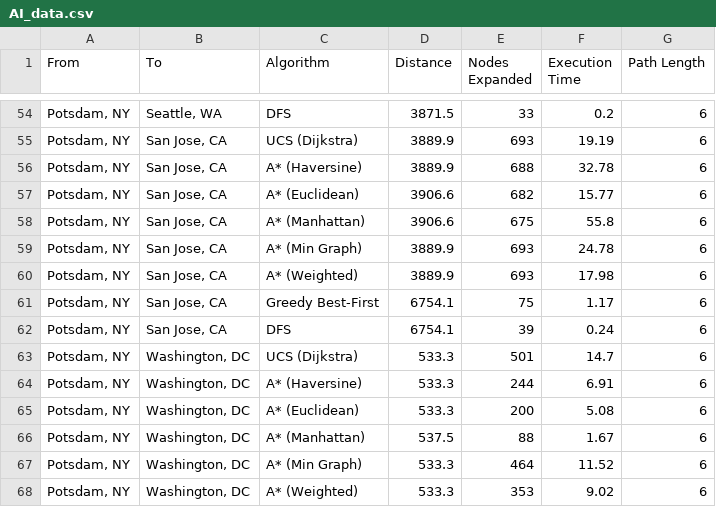
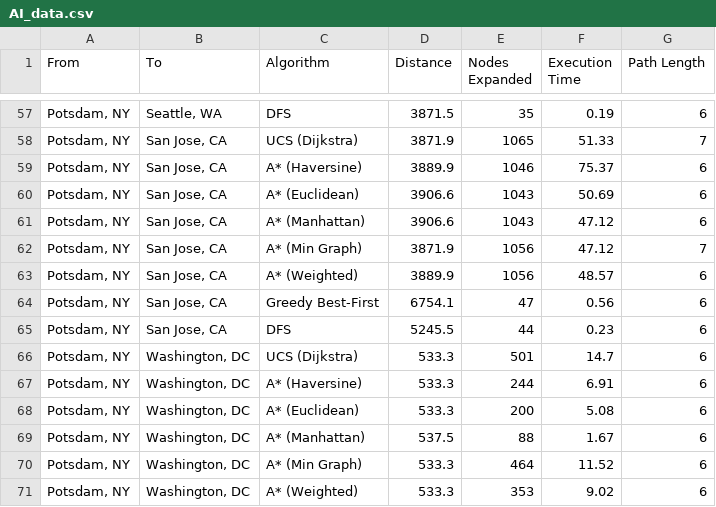
Before and after one commit to psvlnandu/routing-intelligence, a CSV file: AI_data.csv, drawn as a sheet; only a part is shown, gaps mark what is left out; the diff covers the shown part only.

```diff
--- a/AI_data.csv
+++ b/AI_data.csv
@@ -54,10 +57,10 @@ From,To,Algorithm,Distance,Nodes Expanded,Execution Time,Path Length
-"Potsdam, NY","Seattle, WA",DFS,3871.5,33,0.2,6
-"Potsdam, NY","San Jose, CA",UCS (Dijkstra),3889.9,693,19.19,6
-"Potsdam, NY","San Jose, CA",A* (Haversine),3889.9,688,32.78,6
-"Potsdam, NY","San Jose, CA",A* (Euclidean),3906.6,682,15.77,6
-"Potsdam, NY","San Jose, CA",A* (Manhattan),3906.6,675,55.8,6
-"Potsdam, NY","San Jose, CA",A* (Min Graph),3889.9,693,24.78,6
-"Potsdam, NY","San Jose, CA",A* (Weighted),3889.9,693,17.98,6
-"Potsdam, NY","San Jose, CA",Greedy Best-First,6754.1,75,1.17,6
-"Potsdam, NY","San Jose, CA",DFS,6754.1,39,0.24,6
+"Potsdam, NY","Seattle, WA",DFS,3871.5,35,0.19,6
+"Potsdam, NY","San Jose, CA",UCS (Dijkstra),3871.9,1065,51.33,7
+"Potsdam, NY","San Jose, CA",A* (Haversine),3889.9,1046,75.37,6
+"Potsdam, NY","San Jose, CA",A* (Euclidean),3906.6,1043,50.69,6
+"Potsdam, NY","San Jose, CA",A* (Manhattan),3906.6,1043,47.12,6
+"Potsdam, NY","San Jose, CA",A* (Min Graph),3871.9,1056,47.12,7
+"Potsdam, NY","San Jose, CA",A* (Weighted),3889.9,1056,48.57,6
+"Potsdam, NY","San Jose, CA",Greedy Best-First,6754.1,47,0.56,6
+"Potsdam, NY","San Jose, CA",DFS,5245.5,44,0.23,6
 "Potsdam, NY","Washington, DC",UCS (Dijkstra),533.3,501,14.7,6
```
Also changed, not shown: 3 added rows and 31 edited cells elsewhere in this file, 6 other files.
